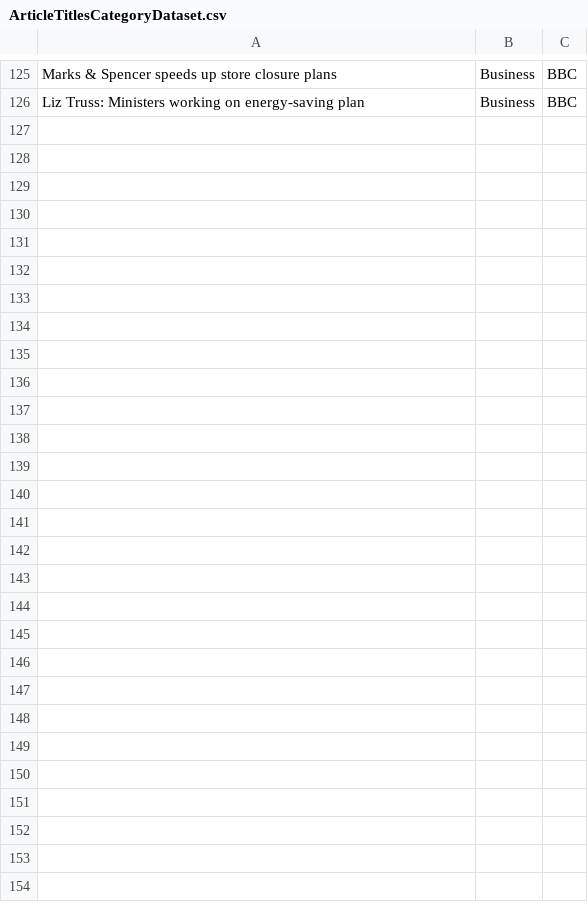
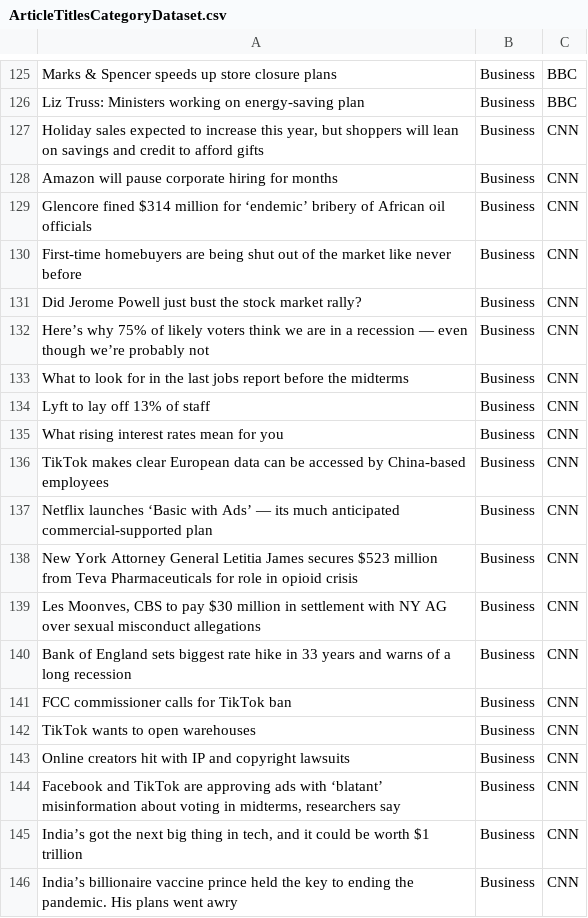
Before and after one commit to GoofyGalaxy374/NewsClassifier, a CSV file: ArticleTitlesCategoryDataset.csv, drawn as a sheet; only a part is shown, gaps mark what is left out; the diff covers the shown part only.

```diff
--- a/ArticleTitlesCategoryDataset.csv
+++ b/ArticleTitlesCategoryDataset.csv
@@ -126 +126,21 @@ Marks & Spencer speeds up store closure plans,Business,BBC
 Liz Truss: Ministers working on energy-saving plan,Business,BBC
+"Holiday sales expected to increase this year, but shoppers will lean on savings and credit to afford gifts ",Business,CNN
+Amazon will pause corporate hiring for months ,Business,CNN
+Glencore fined $314 million for ‘endemic’ bribery of African oil officials ,Business,CNN
+First-time homebuyers are being shut out of the market like never before ,Business,CNN
+Did Jerome Powell just bust the stock market rally? ,Business,CNN
+Here’s why 75% of likely voters think we are in a recession — even though we’re probably not ,Business,CNN
+What to look for in the last jobs report before the midterms ,Business,CNN
+Lyft to lay off 13% of staff ,Business,CNN
+What rising interest rates mean for you ,Business,CNN
+TikTok makes clear European data can be accessed by China-based employees ,Business,CNN
+Netflix launches ‘Basic with Ads’ — its much anticipated commercial-supported plan ,Business,CNN
+New York Attorney General Letitia James secures $523 million from Teva Pharmaceuticals for role in opioid crisis ,Business,CNN
+"Les Moonves, CBS to pay $30 million in settlement with NY AG over sexual misconduct allegations ",Business,CNN
+Bank of England sets biggest rate hike in 33 years and warns of a long recession ,Business,CNN
+FCC commissioner calls for TikTok ban ,Business,CNN
+TikTok wants to open warehouses ,Business,CNN
+Online creators hit with IP and copyright lawsuits ,Business,CNN
+"Facebook and TikTok are approving ads with ‘blatant’ misinformation about voting in midterms, researchers say ",Business,CNN
+"India’s got the next big thing in tech, and it could be worth $1 trillion ",Business,CNN
+India’s billionaire vaccine prince held the key to ending the pandemic. His plans went awry ,Business,CNN
```
Also changed, not shown: 40 added rows elsewhere in this file, 2 other files.
